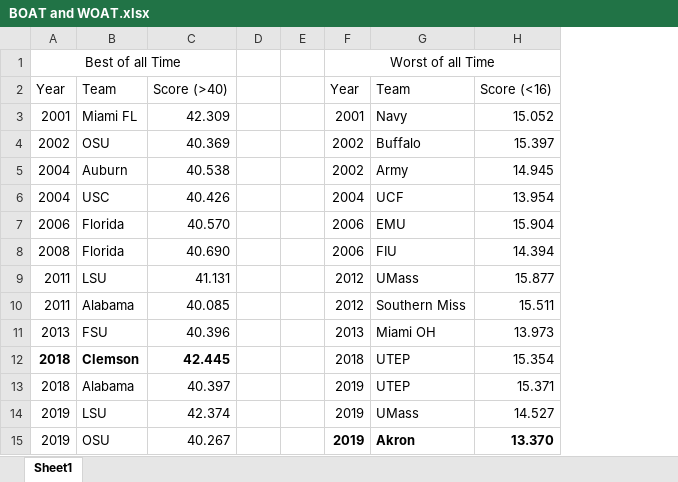
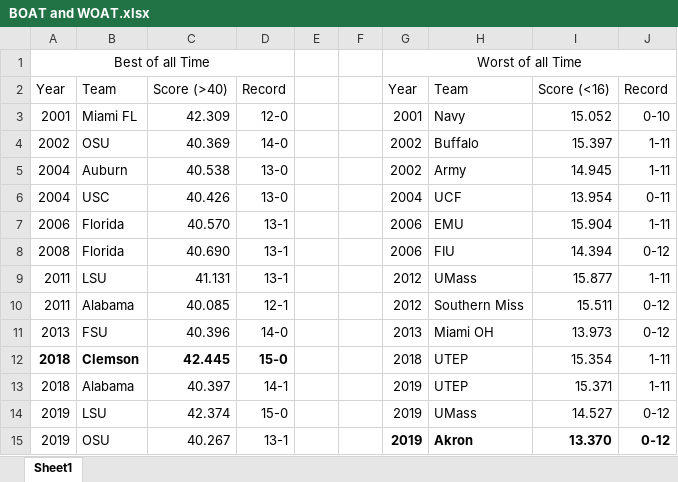
Before and after one commit to taylorleprechaun/CFBPoll, an Excel workbook: rsc/teams/BOAT and WOAT.xlsx, sheet Sheet1, drawn as a sheet; values as stored, in another font and other column widths than the file's, no borders; the diff names each change by its address in the sheet, - before the commit and + after, or states it on an @@ line.

Commit message:
The big necessary update ReadMe (+BOAT/WOAT)
Updated the ReadMe + added BOAT/WOAT section to it

```diff
--- a/rsc/teams/BOAT and WOAT.xlsx (sheet Sheet1)
+++ b/rsc/teams/BOAT and WOAT.xlsx (sheet Sheet1)
+column D, rows 2-15: Record | 12-0 | 14-0 | 13-0 | 13-0 | 13-1 | 13-1 | 13-1 | 12-1 | 14-0 | 15-0 | 14-1 | 15-0 | 13-1
+column J, rows 2-15: Record | 0-10 | 1-11 | 1-11 | 0-11 | 1-11 | 0-12 | 1-11 | 0-12 | 0-12 | 1-11 | 1-11 | 0-12 | 0-12
```
Also changed, not shown: 1 other file.
